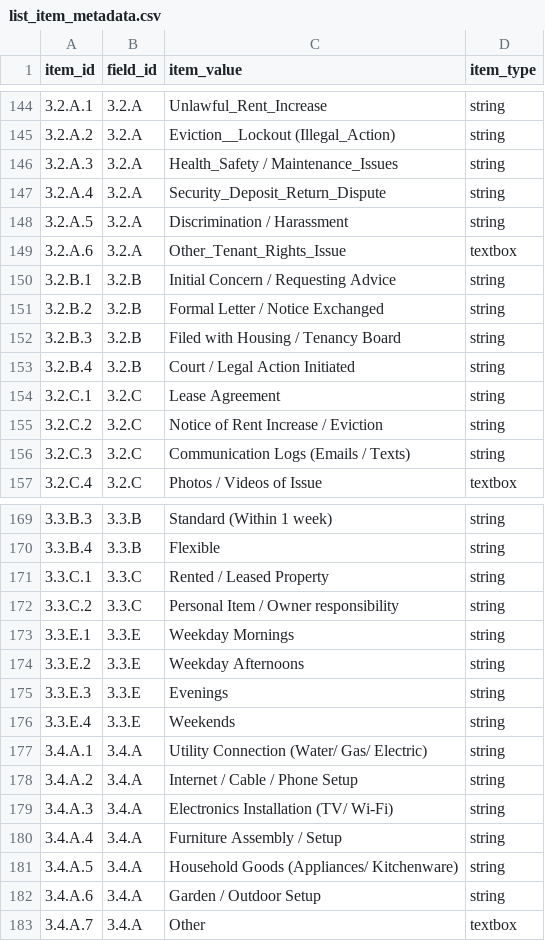
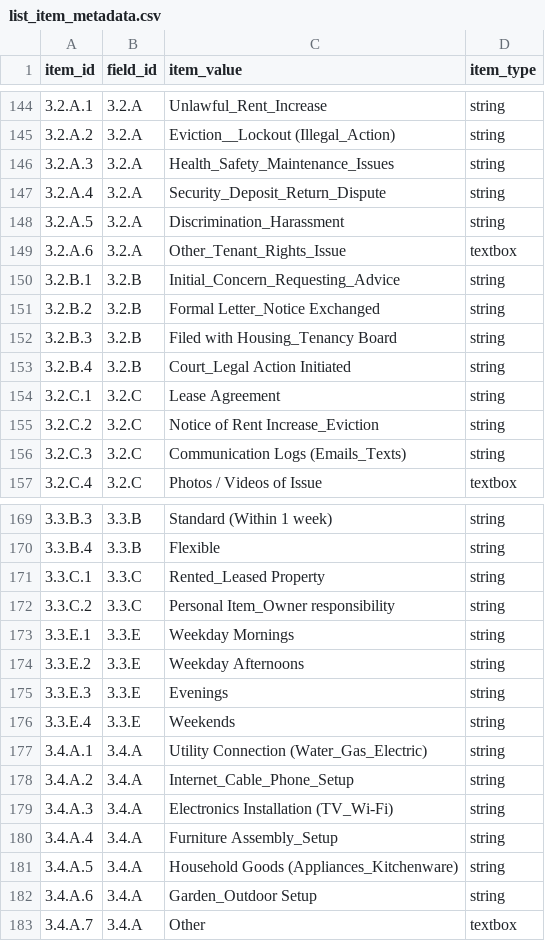
Before and after one commit to saayam-for-all/database, a CSV file: dml/Populating Data Files/list_item_metadata.csv, drawn as a sheet; only a part is shown, gaps mark what is left out; the diff covers the shown part only.

Commit message:
Update list_item_metadata.csv

```diff
--- a/dml/Populating Data Files/list_item_metadata.csv
+++ b/dml/Populating Data Files/list_item_metadata.csv
@@ -145,13 +145,13 @@
 3.2.A.2,3.2.A,Eviction__Lockout (Illegal_Action),string
-3.2.A.3,3.2.A,Health_Safety / Maintenance_Issues,string
+3.2.A.3,3.2.A,Health_Safety_Maintenance_Issues,string
 3.2.A.4,3.2.A,Security_Deposit_Return_Dispute,string
-3.2.A.5,3.2.A,Discrimination / Harassment,string
+3.2.A.5,3.2.A,Discrimination_Harassment,string
 3.2.A.6,3.2.A,Other_Tenant_Rights_Issue,textbox
-3.2.B.1,3.2.B,Initial Concern / Requesting Advice,string
-3.2.B.2,3.2.B,Formal Letter / Notice Exchanged,string
-3.2.B.3,3.2.B,Filed with Housing / Tenancy Board,string
-3.2.B.4,3.2.B,Court / Legal Action Initiated,string
+3.2.B.1,3.2.B,Initial_Concern_Requesting_Advice,string
+3.2.B.2,3.2.B,Formal Letter_Notice Exchanged,string
+3.2.B.3,3.2.B,Filed with Housing_Tenancy Board,string
+3.2.B.4,3.2.B,Court_Legal Action Initiated,string
 3.2.C.1,3.2.C,Lease Agreement,string
-3.2.C.2,3.2.C,Notice of Rent Increase / Eviction,string
-3.2.C.3,3.2.C,Communication Logs (Emails / Texts),string
+3.2.C.2,3.2.C,Notice of Rent Increase_Eviction,string
+3.2.C.3,3.2.C,Communication Logs (Emails_Texts),string
 3.2.C.4,3.2.C,Photos / Videos of Issue,textbox
@@ -170,4 +170,4 @@
 3.3.B.4,3.3.B,Flexible,string
-3.3.C.1,3.3.C,Rented / Leased Property,string
-3.3.C.2,3.3.C,Personal Item / Owner responsibility,string
+3.3.C.1,3.3.C,Rented_Leased Property,string
+3.3.C.2,3.3.C,Personal Item_Owner responsibility,string
 3.3.E.1,3.3.E,Weekday Mornings,string
@@ -176,8 +176,8 @@
 3.3.E.4,3.3.E,Weekends,string
-3.4.A.1,3.4.A,Utility Connection (Water/ Gas/ Electric),string
-3.4.A.2,3.4.A,Internet / Cable / Phone Setup,string
-3.4.A.3,3.4.A,Electronics Installation (TV/ Wi-Fi),string
-3.4.A.4,3.4.A,Furniture Assembly / Setup,string
-3.4.A.5,3.4.A,Household Goods (Appliances/ Kitchenware),string
-3.4.A.6,3.4.A,Garden / Outdoor Setup,string
+3.4.A.1,3.4.A,Utility Connection (Water_Gas_Electric),string
+3.4.A.2,3.4.A,Internet_Cable_Phone_Setup,string
+3.4.A.3,3.4.A,Electronics Installation (TV_Wi-Fi),string
+3.4.A.4,3.4.A,Furniture Assembly_Setup,string
+3.4.A.5,3.4.A,Household Goods (Appliances_Kitchenware),string
+3.4.A.6,3.4.A,Garden_Outdoor Setup,string
 3.4.A.7,3.4.A,Other,textbox
```
Also changed, not shown: 1 added row and 67 edited cells elsewhere in this file.
